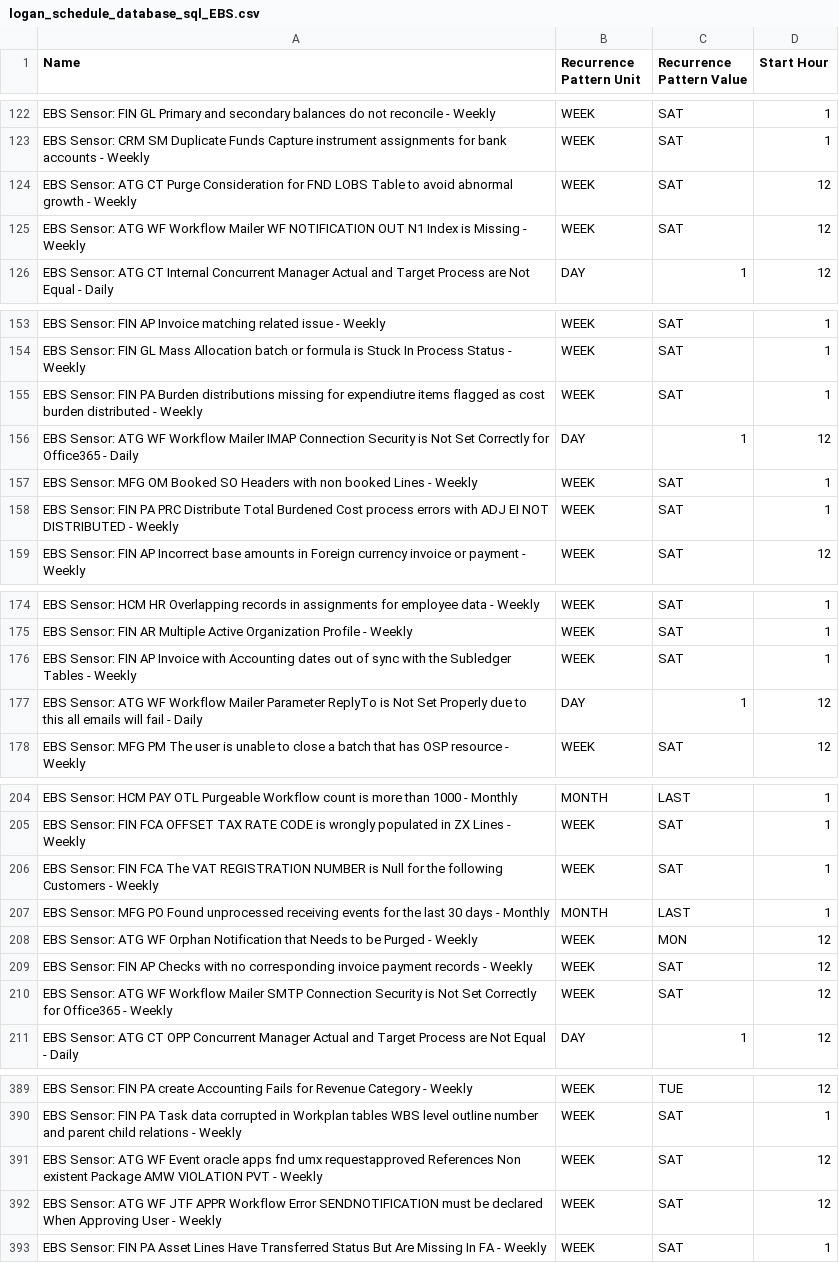
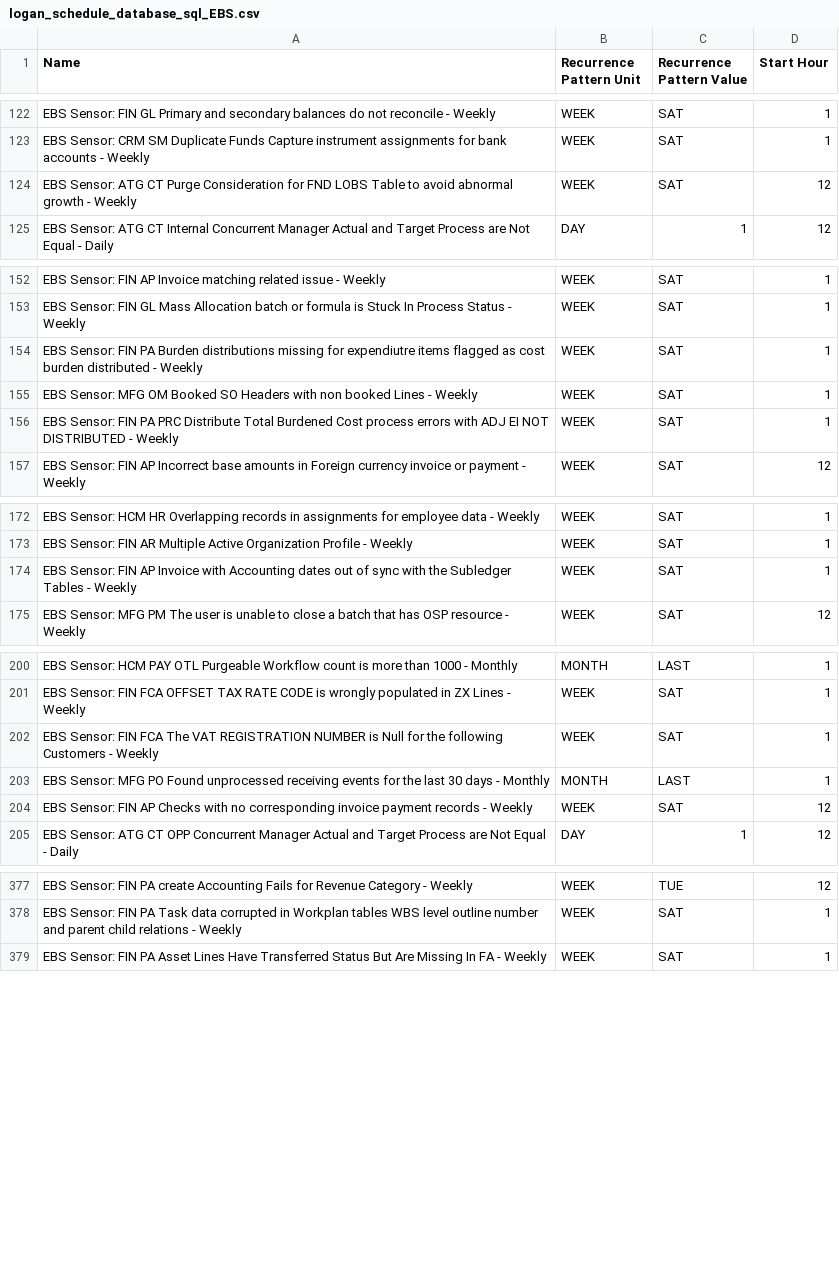
Before and after one commit to jonathan-janaitis/oci-ebs-monitoring, a CSV file: knowledge-content/e-business-suite/schedule/logan_schedule_database_sql_EBS.csv, drawn as a sheet; only a part is shown, gaps mark what is left out; the diff covers the shown part only; the diff names each change by its address in the sheet, - before the commit and + after, or states it on an @@ line.

```diff
--- a/knowledge-content/e-business-suite/schedule/logan_schedule_database_sql_EBS.csv
+++ b/knowledge-content/e-business-suite/schedule/logan_schedule_database_sql_EBS.csv
-row 125: EBS Sensor: ATG WF Workflow Mailer WF NOTIFICATION OUT N1 Index is Missing - Weekly | WEEK | SAT | 12
-row 156: EBS Sensor: ATG WF Workflow Mailer IMAP Connection Security is Not Set Correctly for Office365 - Daily | DAY | 1 | 12
-row 177: EBS Sensor: ATG WF Workflow Mailer Parameter ReplyTo is Not Set Properly due to this all emails will fail - Daily | DAY | 1 | 12
-row 208: EBS Sensor: ATG WF Orphan Notification that Needs to be Purged - Weekly | WEEK | MON | 12
-row 210: EBS Sensor: ATG WF Workflow Mailer SMTP Connection Security is Not Set Correctly for Office365 - Weekly | WEEK | SAT | 12
-row 391: EBS Sensor: ATG WF Event oracle apps fnd umx requestapproved References Non existent Package AMW VIOLATION PVT - Weekly | WEEK | SAT | 12
-row 392: EBS Sensor: ATG WF JTF APPR Workflow Error SENDNOTIFICATION must be declared When Approving User - Weekly | WEEK | SAT | 12
```
Also changed, not shown: 7 removed rows elsewhere in this file, 10 other files.
